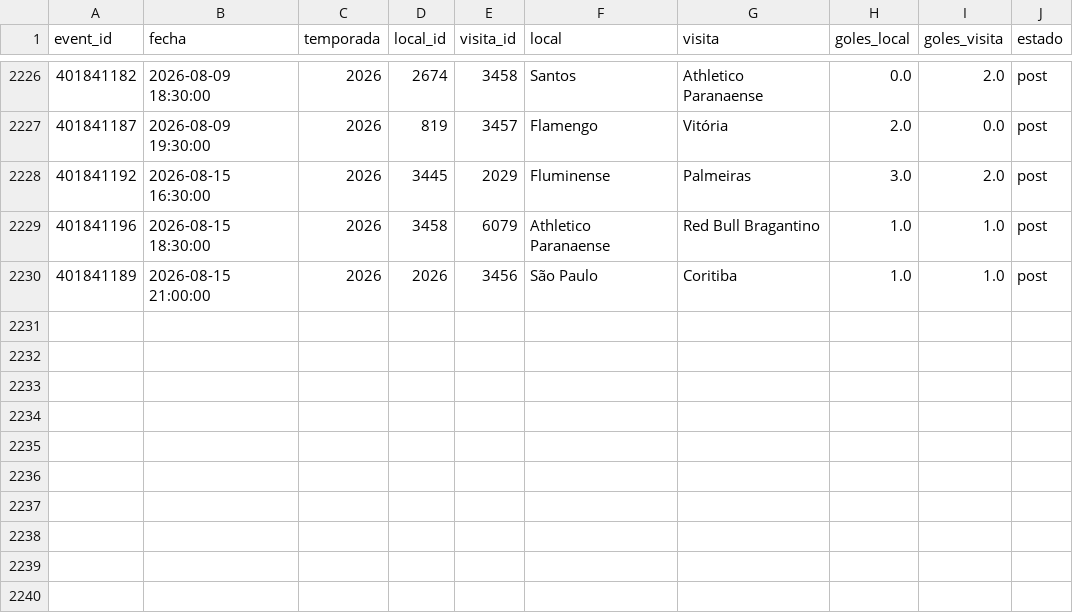
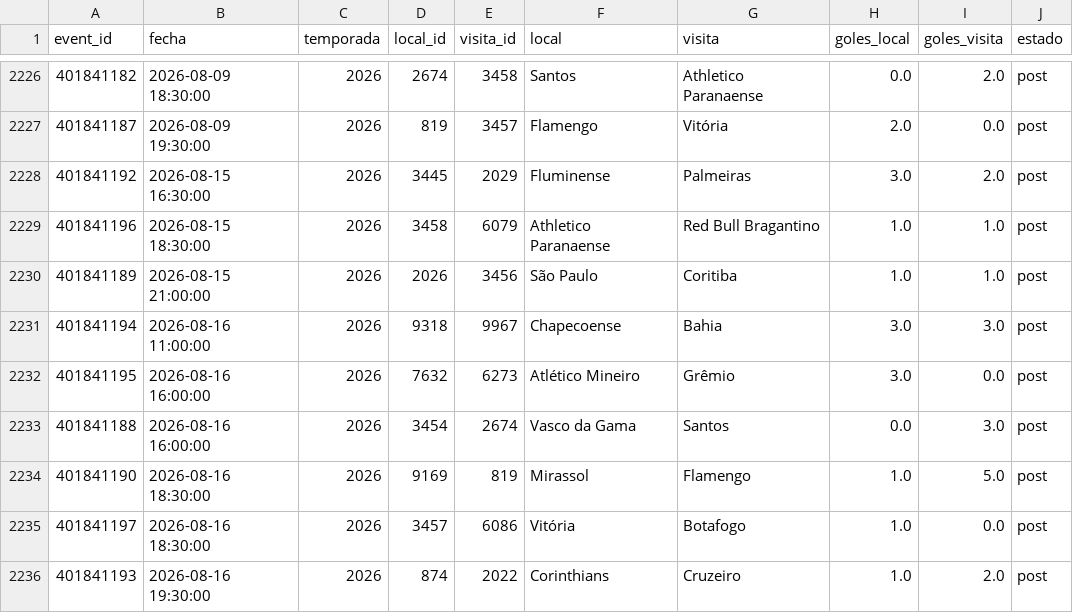
Before and after one commit to Pacortes2021/fifa-2026-hybrid-forecast, a CSV file: bra/data/partidos.csv, drawn as a sheet; only a part is shown, gaps mark what is left out.

```diff
--- a/bra/data/partidos.csv
+++ b/bra/data/partidos.csv
@@ -2230 +2230,7 @@ event_id,fecha,temporada,local_id,visita_id,local,visita,goles_local,goles_visit
 401841189,2026-08-15 21:00:00,2026,2026,3456,São Paulo,Coritiba,1.0,1.0,post
+401841194,2026-08-16 11:00:00,2026,9318,9967,Chapecoense,Bahia,3.0,3.0,post
+401841195,2026-08-16 16:00:00,2026,7632,6273,Atlético Mineiro,Grêmio,3.0,0.0,post
+401841188,2026-08-16 16:00:00,2026,3454,2674,Vasco da Gama,Santos,0.0,3.0,post
+401841190,2026-08-16 18:30:00,2026,9169,819,Mirassol,Flamengo,1.0,5.0,post
+401841197,2026-08-16 18:30:00,2026,3457,6086,Vitória,Botafogo,1.0,0.0,post
+401841193,2026-08-16 19:30:00,2026,874,2022,Corinthians,Cruzeiro,1.0,2.0,post
```
Also changed, not shown: arg/data/fixture.csv, arg/data/partidos.csv, 7 other files.
